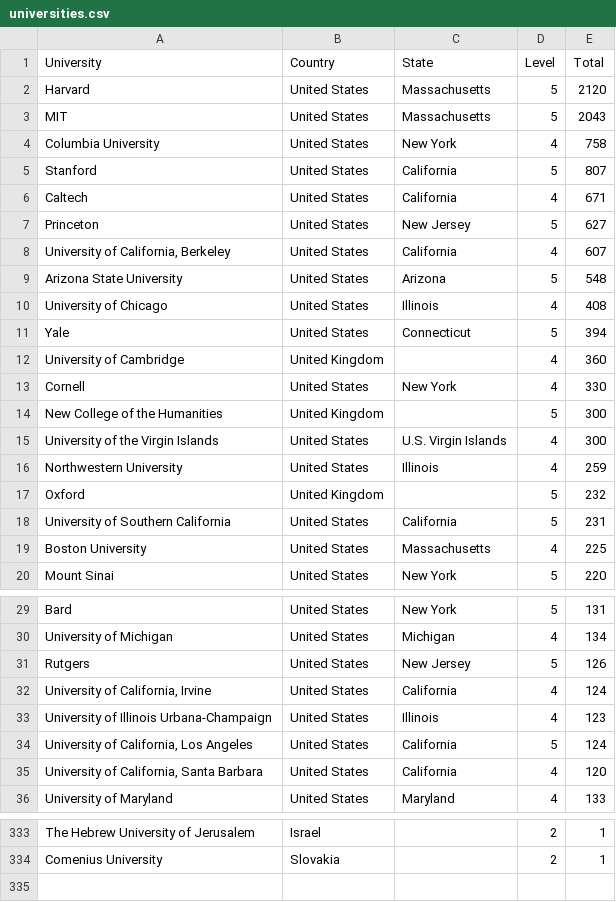
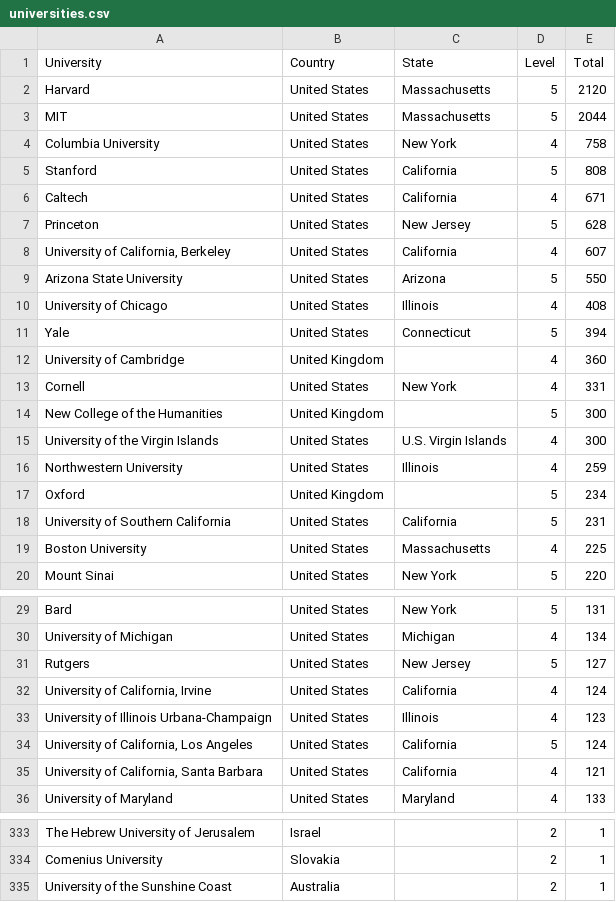
Before and after one commit to Ringy-Bell/Epstein_Universities, a CSV file: data/universities.csv, drawn as a sheet; only a part is shown, gaps mark what is left out; the diff covers the shown part only.

```diff
--- a/data/universities.csv
+++ b/data/universities.csv
@@ -2,9 +2,9 @@ University,Country,State,Level,Total
 Harvard,United States,Massachusetts,5,2120
-MIT,United States,Massachusetts,5,2043
+MIT,United States,Massachusetts,5,2044
 Columbia University,United States,New York,4,758
-Stanford,United States,California,5,807
+Stanford,United States,California,5,808
 Caltech,United States,California,4,671
-Princeton,United States,New Jersey,5,627
+Princeton,United States,New Jersey,5,628
 "University of California, Berkeley",United States,California,4,607
-Arizona State University,United States,Arizona,5,548
+Arizona State University,United States,Arizona,5,550
 University of Chicago,United States,Illinois,4,408
@@ -12,3 +12,3 @@ Yale,United States,Connecticut,5,394
 University of Cambridge,United Kingdom,,4,360
-Cornell,United States,New York,4,330
+Cornell,United States,New York,4,331
 New College of the Humanities,United Kingdom,,5,300
@@ -16,3 +16,3 @@ University of the Virgin Islands,United States,U.S. Virgin Islands,4,300
 Northwestern University,United States,Illinois,4,259
-Oxford,United Kingdom,,5,232
+Oxford,United Kingdom,,5,234
 University of Southern California,United States,California,5,231
@@ -30,3 +30,3 @@ Bard,United States,New York,5,131
 University of Michigan,United States,Michigan,4,134
-Rutgers,United States,New Jersey,5,126
+Rutgers,United States,New Jersey,5,127
 "University of California, Irvine",United States,California,4,124
@@ -34,3 +34,3 @@ University of Illinois Urbana-Champaign,United States,Illinois,4,123
 "University of California, Los Angeles",United States,California,5,124
-"University of California, Santa Barbara",United States,California,4,120
+"University of California, Santa Barbara",United States,California,4,121
 University of Maryland,United States,Maryland,4,133
@@ -334 +334,2 @@ The Hebrew University of Jerusalem,Israel,,2,1
 Comenius University,Slovakia,,2,1
+University of the Sunshine Coast,Australia,,2,1
```
Also changed, not shown: 2 edited cells elsewhere in this file, data/conn_profs_ai.csv, data/people_metadata.csv.
